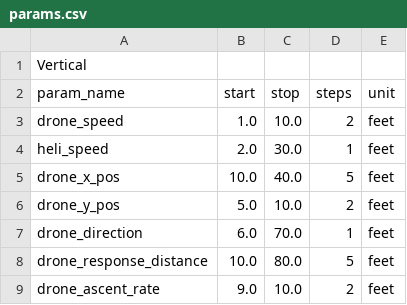
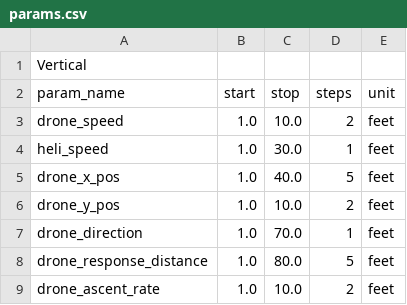
Before and after one commit to TEAM-13-VANTAGE/vantage, a CSV file: params.csv, drawn as a sheet.

Commit message:
New results and params

```diff
--- a/params.csv
+++ b/params.csv
@@ -3,7 +3,7 @@ param_name,start,stop,steps,unit
 drone_speed,1.0,10.0,2,feet
-heli_speed,2.0,30.0,1,feet
-drone_x_pos,10.0,40.0,5,feet
-drone_y_pos,5.0,10.0,2,feet
-drone_direction,6.0,70.0,1,feet
-drone_response_distance,10.0,80.0,5,feet
-drone_ascent_rate,9.0,10.0,2,feet
+heli_speed,1.0,30.0,1,feet
+drone_x_pos,1.0,40.0,5,feet
+drone_y_pos,1.0,10.0,2,feet
+drone_direction,1.0,70.0,1,feet
+drone_response_distance,1.0,80.0,5,feet
+drone_ascent_rate,1.0,10.0,2,feet
```
Also changed, not shown: 1 other file.
